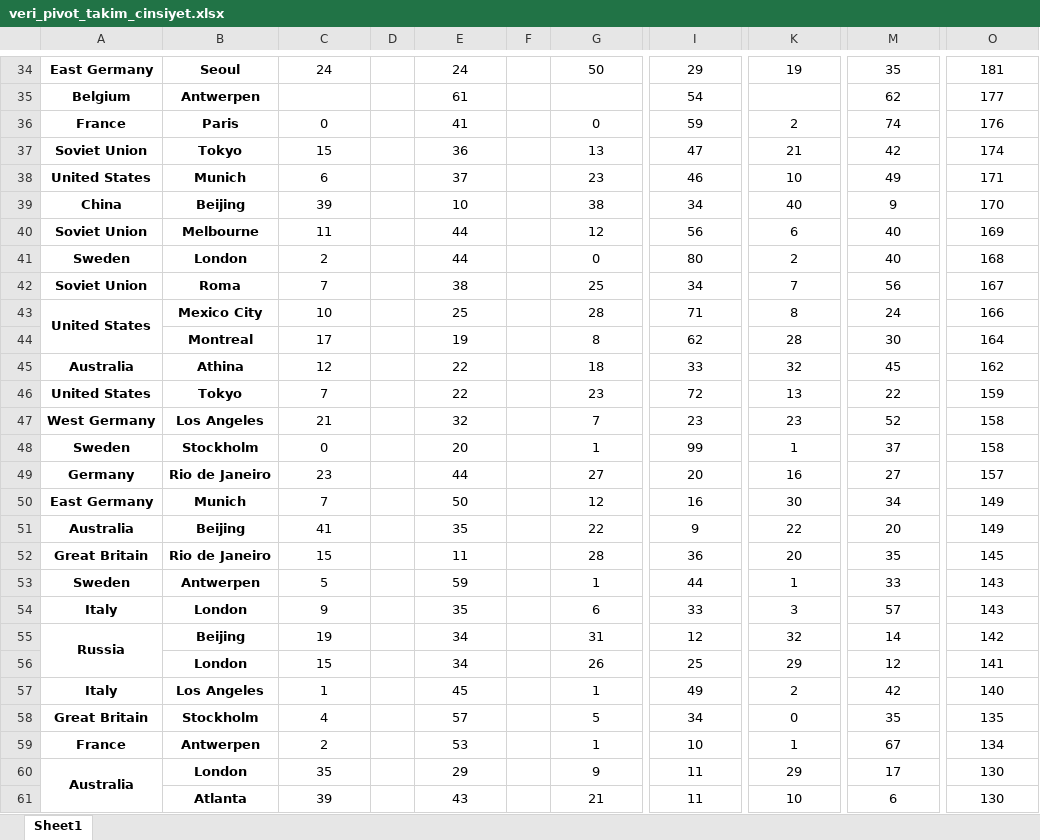
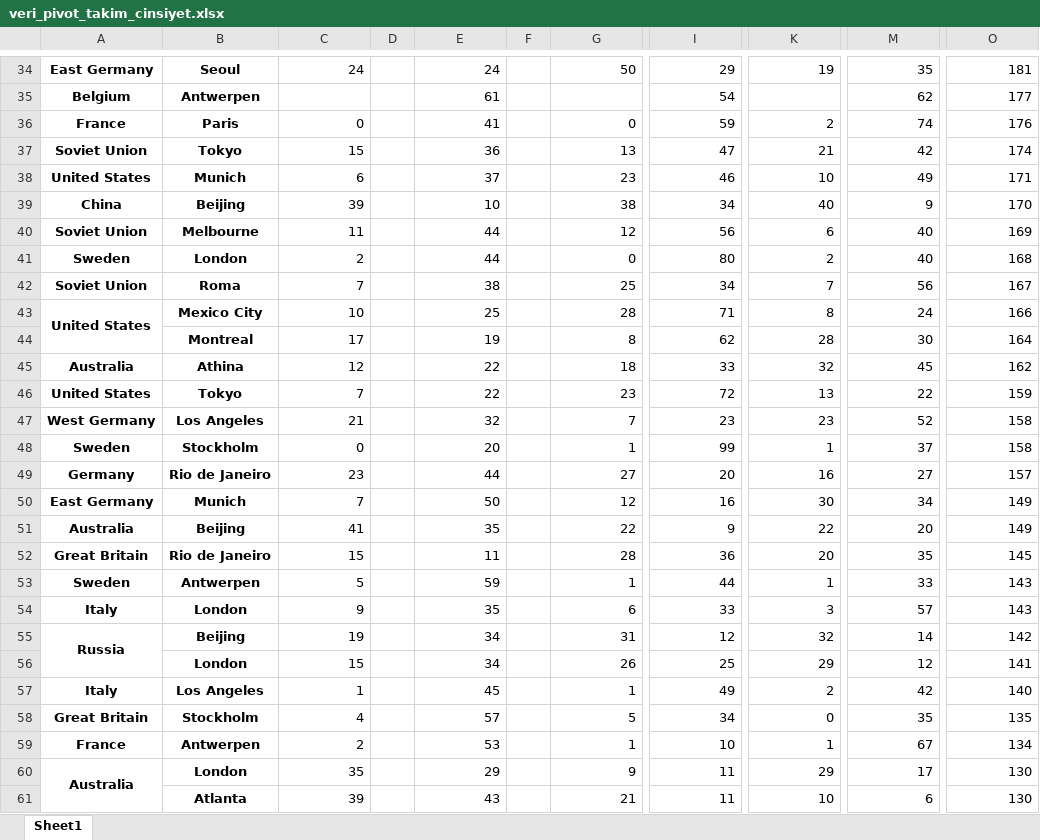
Before and after one commit to muhammetcubukluoz/Pupilica, an Excel workbook: veri_pivot_takim_cinsiyet.xlsx, sheet Sheet1, drawn as a sheet; only a part is shown, gaps mark what is left out; values as stored, in another font and other column widths than the file's, no borders; the diff covers the shown part only; the diff names each change by its address in the sheet, - before the commit and + after, or states it on an @@ line.

```diff
--- a/veri_pivot_takim_cinsiyet.xlsx (sheet Sheet1)
+++ b/veri_pivot_takim_cinsiyet.xlsx (sheet Sheet1)
-C34 alignment: center
+C34 alignment: right
-E34:E61 alignment: center
+E34:E61 alignment: right
-G34 alignment: center
+G34 alignment: right
-I34:I61 alignment: center
+I34:I61 alignment: right
-K34 alignment: center
+K34 alignment: right
-M34:M61 alignment: center
+M34:M61 alignment: right
-O34:O61 alignment: center
+O34:O61 alignment: right
-C36:C61 alignment: center
+C36:C61 alignment: right
-G36:G61 alignment: center
+G36:G61 alignment: right
-K36:K61 alignment: center
+K36:K61 alignment: right
```
Also changed, not shown: cell formats elsewhere in this sheet, 3 other files.
